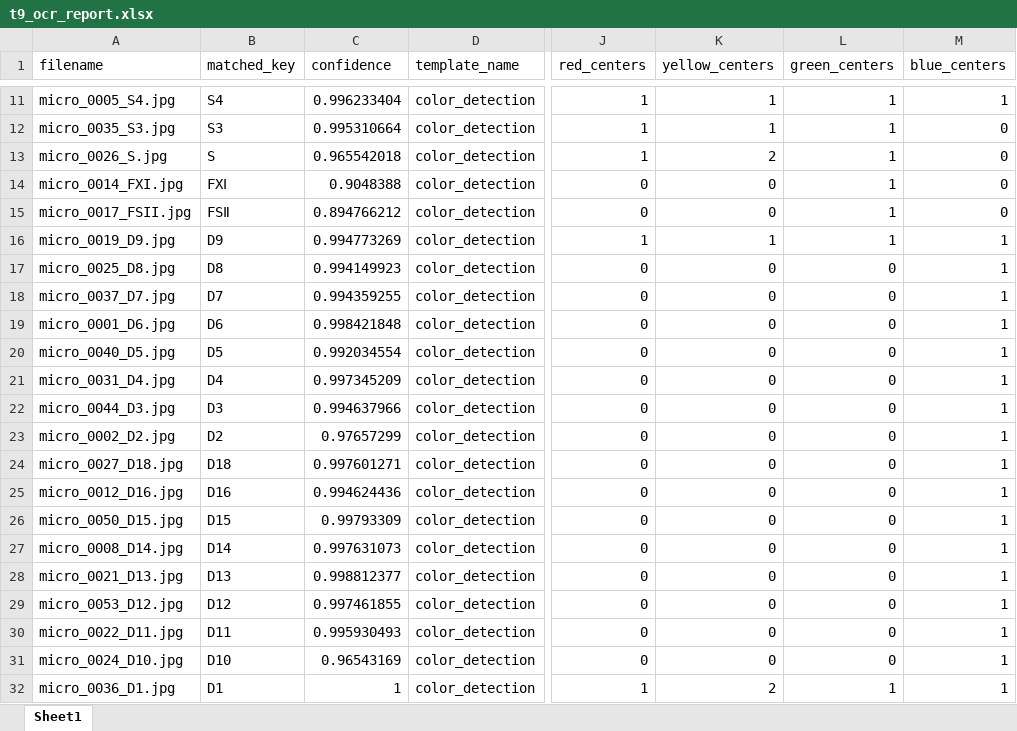
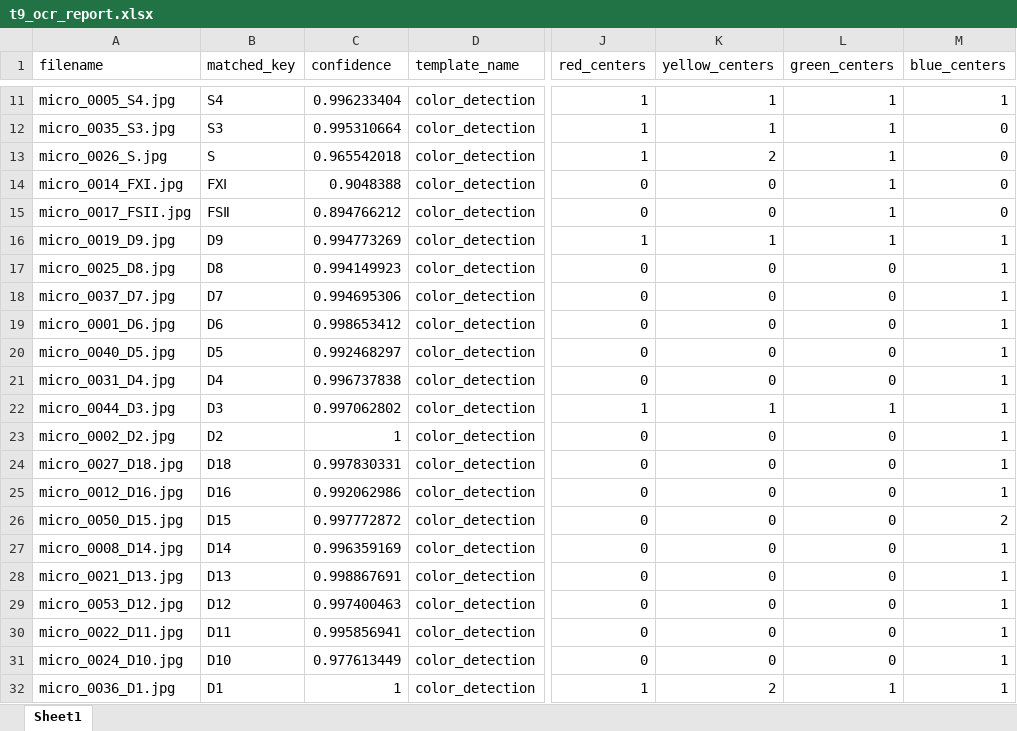
Before and after one commit to SAWRJJ/OCR-Project, an Excel workbook: template/t9_ocr_report.xlsx, sheet Sheet1, drawn as a sheet; only a part is shown, gaps mark what is left out; values as stored, in another font and other column widths than the file's, no borders; the diff names each change by its address in the sheet, - before the commit and + after, or states it on an @@ line.

```diff
--- a/template/t9_ocr_report.xlsx (sheet Sheet1)
+++ b/template/t9_ocr_report.xlsx (sheet Sheet1)
-C18 (confidence): 0.994359255
+C18 (confidence): 0.994695306
-C19 (confidence): 0.998421848
+C19 (confidence): 0.998653412
-C20 (confidence): 0.992034554
+C20 (confidence): 0.992468297
-C21 (confidence): 0.997345209
+C21 (confidence): 0.996737838
-C22 (confidence): 0.994637966
+C22 (confidence): 0.997062802
-J22 (red_centers): 0
+J22 (red_centers): 1
-K22 (yellow_centers): 0
+K22 (yellow_centers): 1
-L22 (green_centers): 0
+L22 (green_centers): 1
-C23 (confidence): 0.97657299
+C23 (confidence): 1
-C24 (confidence): 0.997601271
+C24 (confidence): 0.997830331
-C25 (confidence): 0.994624436
+C25 (confidence): 0.992062986
-C26 (confidence): 0.99793309
+C26 (confidence): 0.997772872
-M26 (blue_centers): 1
+M26 (blue_centers): 2
-C27 (confidence): 0.997631073
+C27 (confidence): 0.996359169
-C28 (confidence): 0.998812377
+C28 (confidence): 0.998867691
-C29 (confidence): 0.997461855
+C29 (confidence): 0.997400463
-C30 (confidence): 0.995930493
+C30 (confidence): 0.995856941
-C31 (confidence): 0.96543169
+C31 (confidence): 0.977613449
```
Also changed, not shown: template/t2_ocr_report.xlsx, template/t7_ocr_report.xlsx, 3 other files.
